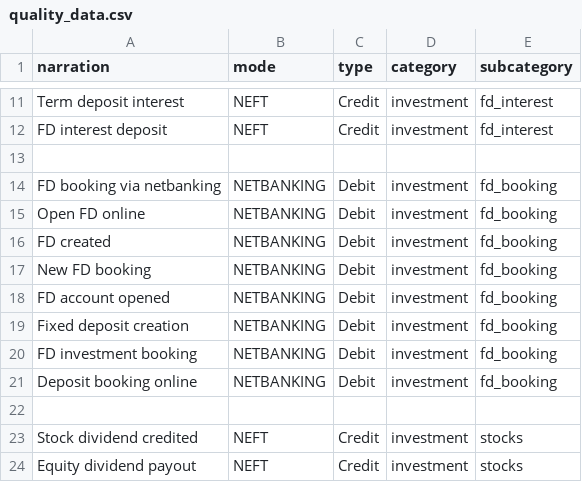
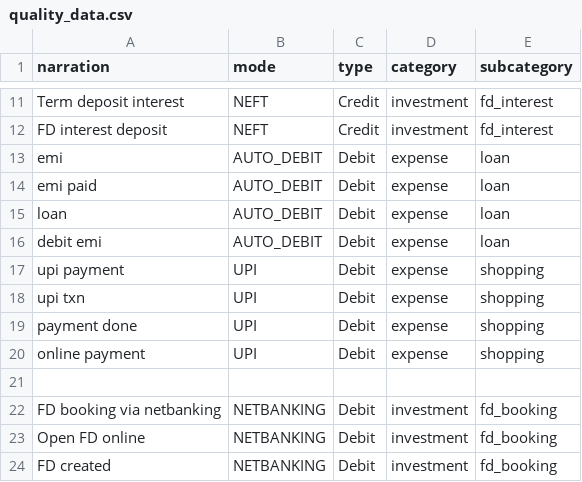
Before and after one commit to swarajp8020/GLiNER2, a CSV file: practice/poc/quality_data.csv, drawn as a sheet; only a part is shown, gaps mark what is left out; the shorter side is filled out with more unchanged rows.

```diff
--- a/practice/poc/quality_data.csv
+++ b/practice/poc/quality_data.csv
@@ -12,2 +12,10 @@ Term deposit interest,NEFT,Credit,investment,fd_interest
 FD interest deposit,NEFT,Credit,investment,fd_interest
+emi,AUTO_DEBIT,Debit,expense,loan
+emi paid,AUTO_DEBIT,Debit,expense,loan
+loan,AUTO_DEBIT,Debit,expense,loan
+debit emi,AUTO_DEBIT,Debit,expense,loan
+upi payment,UPI,Debit,expense,shopping
+upi txn,UPI,Debit,expense,shopping
+payment done,UPI,Debit,expense,shopping
+online payment,UPI,Debit,expense,shopping
 
```
Also changed, not shown: 1 other file.
